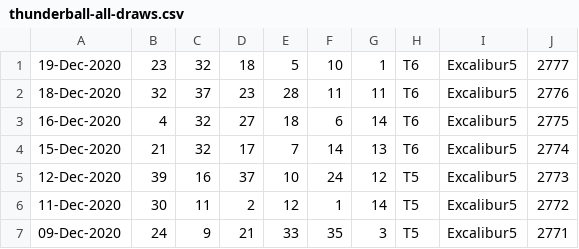
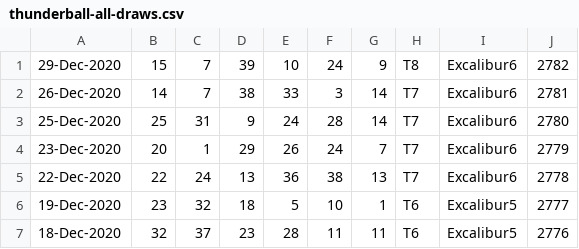
Before and after one commit to pastorcmentarny/DomJavaKB, a CSV file: data/lotto/thunderball-all-draws.csv, drawn as a sheet; only a part is shown; the shorter side is filled out with more unchanged rows.

```diff
--- a/data/lotto/thunderball-all-draws.csv
+++ b/data/lotto/thunderball-all-draws.csv
@@ -1 +1,6 @@
+29-Dec-2020,15,7,39,10,24,9,T8,Excalibur6,2782
+26-Dec-2020,14,7,38,33,3,14,T7,Excalibur6,2781
+25-Dec-2020,25,31,9,24,28,14,T7,Excalibur6,2780
+23-Dec-2020,20,1,29,26,24,7,T7,Excalibur6,2779
+22-Dec-2020,22,24,13,36,38,13,T7,Excalibur6,2778
 19-Dec-2020,23,32,18,5,10,1,T6,Excalibur5,2777
```
Also changed, not shown: data/lotto/euro-all-draws.csv, data/lotto/euro-hotpicks-all-draws.csv, 3 other files.
